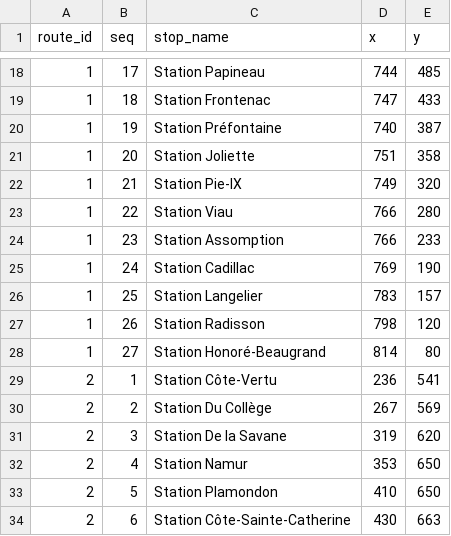
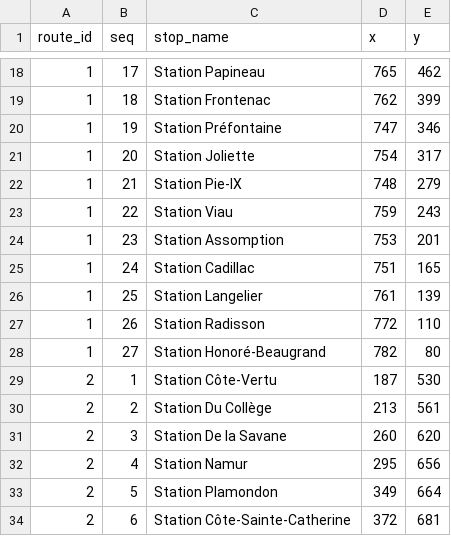
Before and after one commit to OmarNahhass/prochain-passage, a CSV file: stations_schematic.csv, drawn as a sheet; only a part is shown, gaps mark what is left out; the diff covers the shown part only.

```diff
--- a/stations_schematic.csv
+++ b/stations_schematic.csv
@@ -18,17 +18,17 @@ route_id,seq,stop_name,x,y
-1,17,Station Papineau,744,485
-1,18,Station Frontenac,747,433
-1,19,Station Préfontaine,740,387
-1,20,Station Joliette,751,358
-1,21,Station Pie-IX,749,320
-1,22,Station Viau,766,280
-1,23,Station Assomption,766,233
-1,24,Station Cadillac,769,190
-1,25,Station Langelier,783,157
-1,26,Station Radisson,798,120
-1,27,Station Honoré-Beaugrand,814,80
-2,1,Station Côte-Vertu,236,541
-2,2,Station Du Collège,267,569
-2,3,Station De la Savane,319,620
-2,4,Station Namur,353,650
-2,5,Station Plamondon,410,650
-2,6,Station Côte-Sainte-Catherine,430,663
+1,17,Station Papineau,765,462
+1,18,Station Frontenac,762,399
+1,19,Station Préfontaine,747,346
+1,20,Station Joliette,754,317
+1,21,Station Pie-IX,748,279
+1,22,Station Viau,759,243
+1,23,Station Assomption,753,201
+1,24,Station Cadillac,751,165
+1,25,Station Langelier,761,139
+1,26,Station Radisson,772,110
+1,27,Station Honoré-Beaugrand,782,80
+2,1,Station Côte-Vertu,187,530
+2,2,Station Du Collège,213,561
+2,3,Station De la Savane,260,620
+2,4,Station Namur,295,656
+2,5,Station Plamondon,349,664
+2,6,Station Côte-Sainte-Catherine,372,681
```
Also changed, not shown: 108 edited cells elsewhere in this file, 8 other files.
